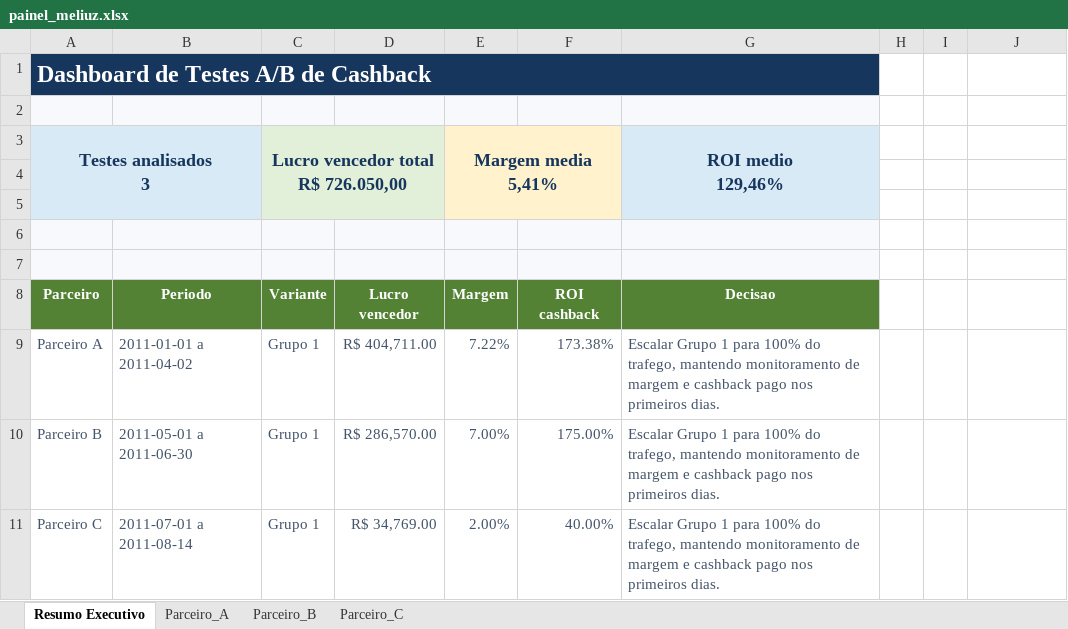
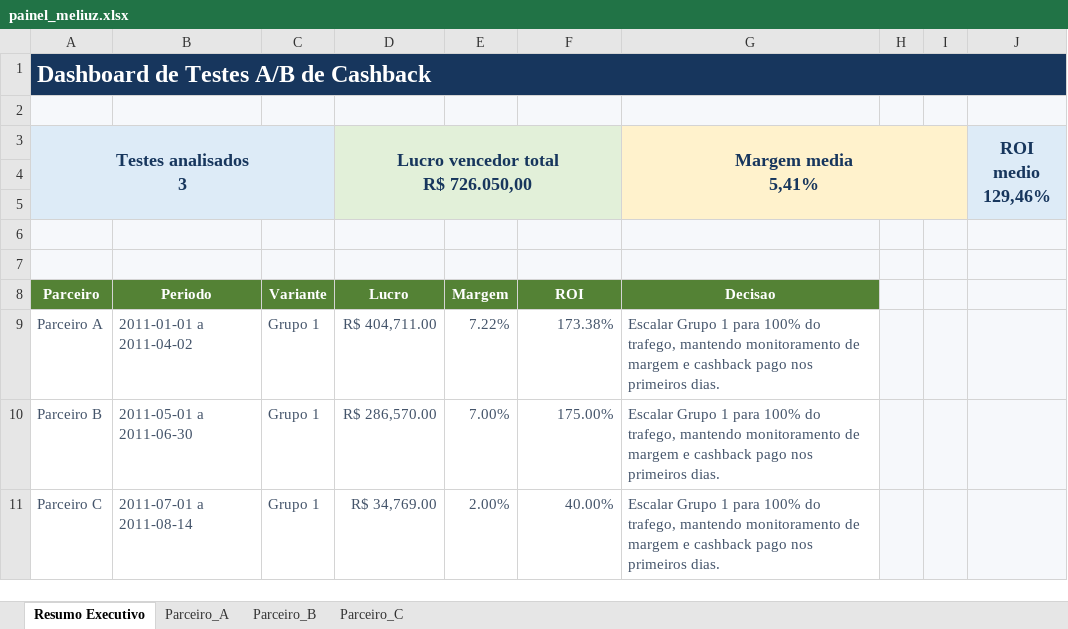
Before and after one commit to crislaingomez-coder/case-meliuz, an Excel workbook: saidas/painel_meliuz.xlsx, sheet Resumo Executivo, drawn as a sheet; values as stored, in another font and other column widths than the file's, no borders; charts and pictures not drawn; removed rows and columns are numbered as before the commit, all else as after; ↵ is a line break in a cell; the diff names each change by its address in the sheet, - before the commit and + after, or states it on an @@ line.

Commit message:
Gera painel com graficos profissionais em imagem

```diff
--- a/saidas/painel_meliuz.xlsx (sheet Resumo Executivo)
+++ b/saidas/painel_meliuz.xlsx (sheet Resumo Executivo)
-A1:G1 merged
+A1:J1 merged
-H1:J1 fill: none
+H1:J1 fill: #17365D
-H2:J2 fill: none
+H2:J2 fill: #F6F8FB
-row 3: Testes analisados ↵ 3 |  | Lucro vencedor total ↵ R$ 726.050,00 |  | Margem media ↵ 5,41% |  | ROI medio ↵ 129,46%
+row 3: Testes analisados ↵ 3 |  |  | Lucro vencedor total ↵ R$ 726.050,00 |  |  | Margem media ↵ 5,41% |  |  | ROI medio ↵ 129,46%
-C4:C5 fill: #E2F0D9
+C4:C5 fill: #DDEBF7
-E4:F5 fill: #FFF2CC
+E4:F5 fill: #E2F0D9
-G4:G5 fill: #D9EAF7
+G4:G5 fill: #FFF2CC
-H4:I5 fill: none
+H4:I5 fill: #FFF2CC
-J4:J5 fill: none
+J4:J5 fill: #DDEBF7
-H6:J11 fill: none
+H6:J11 fill: #F6F8FB
-D8: Lucro vencedor
+D8: Lucro
-F8: ROI cashback
+F8: ROI
```
Also changed, not shown: sheet Parceiro_C, sheet Parceiro_B, sheet Parceiro_A, charts or pictures, 4 other files.
